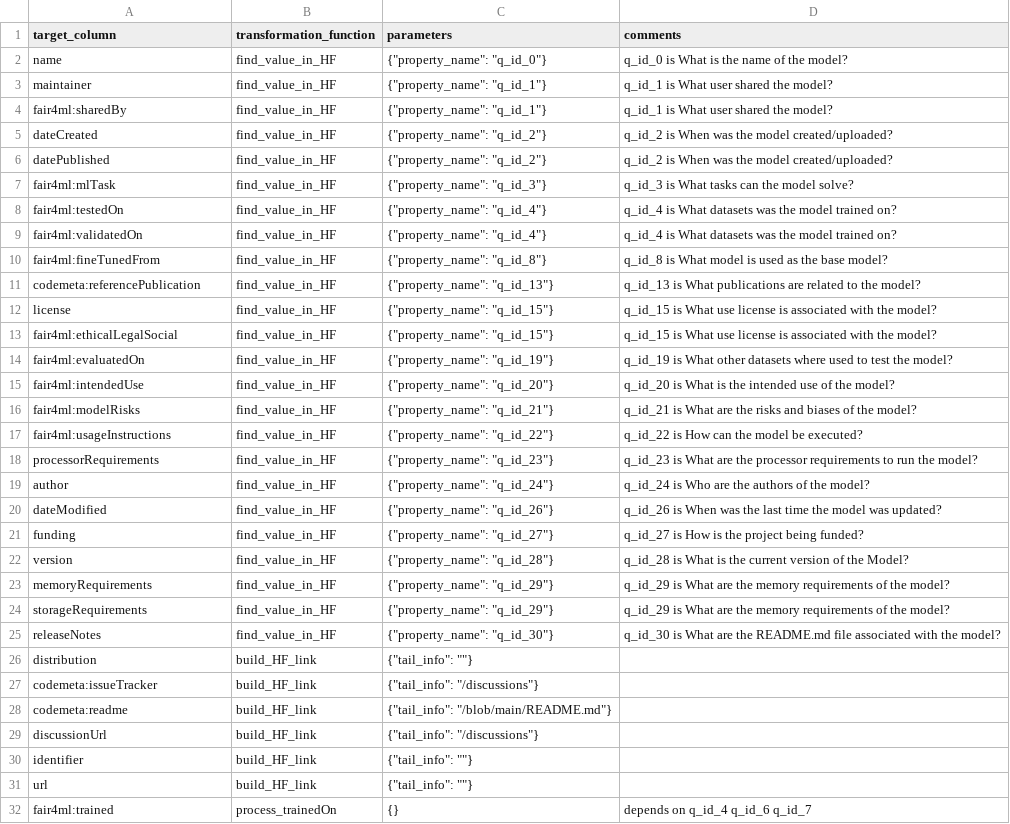
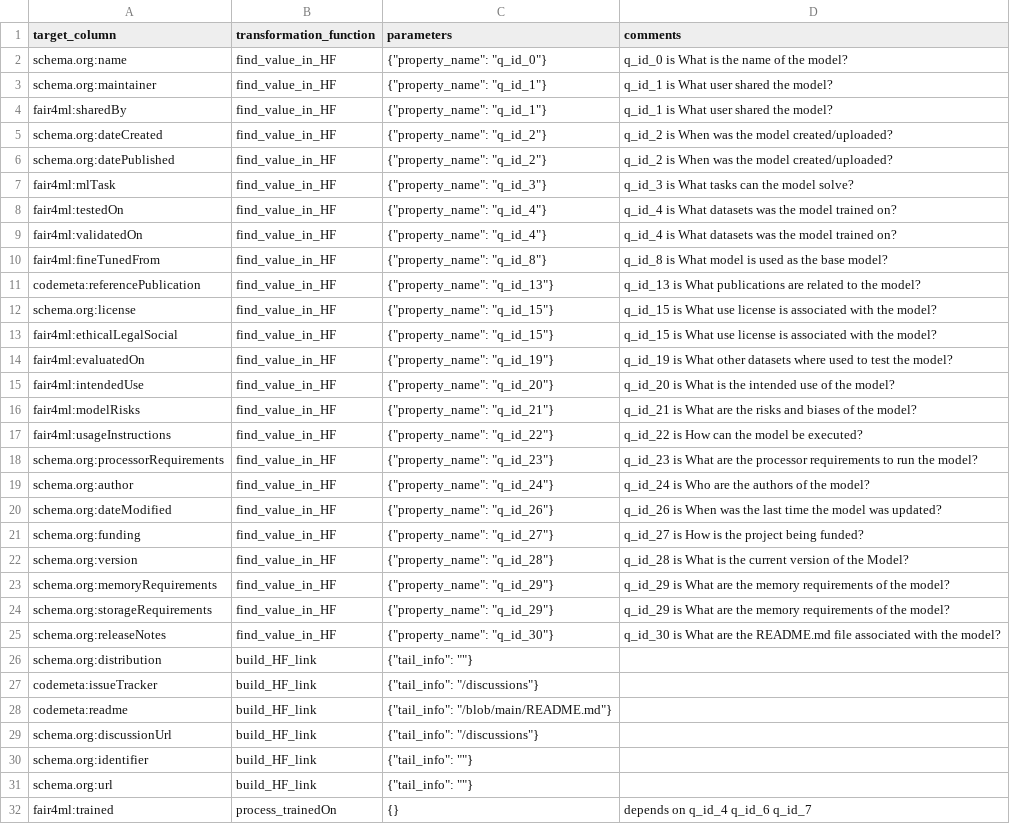
Before and after one commit to zbmed-semtec/mlentory-etl-pipeline, a CSV file: data/configuration/hf/transform/column_transformations.csv, drawn as a sheet; only a part is shown.

```diff
--- a/data/configuration/hf/transform/column_transformations.csv
+++ b/data/configuration/hf/transform/column_transformations.csv
@@ -1,7 +1,7 @@
 target_column,transformation_function,parameters,comments
-name,find_value_in_HF,{"property_name": "q_id_0"},q_id_0 is What is the name of the model?
-maintainer,find_value_in_HF,{"property_name": "q_id_1"},q_id_1 is What user shared the model?
+schema.org:name,find_value_in_HF,{"property_name": "q_id_0"},q_id_0 is What is the name of the model?
+schema.org:maintainer,find_value_in_HF,{"property_name": "q_id_1"},q_id_1 is What user shared the model?
 fair4ml:sharedBy,find_value_in_HF,{"property_name": "q_id_1"},q_id_1 is What user shared the model?
-dateCreated,find_value_in_HF,{"property_name": "q_id_2"},q_id_2 is When was the model created/uploaded?
-datePublished,find_value_in_HF,{"property_name": "q_id_2"},q_id_2 is When was the model created/uploaded?
+schema.org:dateCreated,find_value_in_HF,{"property_name": "q_id_2"},q_id_2 is When was the model created/uploaded?
+schema.org:datePublished,find_value_in_HF,{"property_name": "q_id_2"},q_id_2 is When was the model created/uploaded?
 fair4ml:mlTask,find_value_in_HF,{"property_name": "q_id_3"},q_id_3 is What tasks can the model solve?
@@ -11,3 +11,3 @@ fair4ml:fineTunedFrom,find_value_in_HF,{"property_name": "q_id_8"},q_id_8 is Wha
 codemeta:referencePublication,find_value_in_HF,{"property_name": "q_id_13"},q_id_13 is What publications are related to the model?
-license,find_value_in_HF,{"property_name": "q_id_15"},q_id_15 is What use license is associated with the model?
+schema.org:license,find_value_in_HF,{"property_name": "q_id_15"},q_id_15 is What use license is associated with the model?
 fair4ml:ethicalLegalSocial,find_value_in_HF,{"property_name": "q_id_15"},q_id_15 is What use license is associated with the model?
@@ -17,16 +17,16 @@ fair4ml:modelRisks,find_value_in_HF,{"property_name": "q_id_21"},q_id_21 is What
 fair4ml:usageInstructions,find_value_in_HF,{"property_name": "q_id_22"},q_id_22 is How can the model be executed?
-processorRequirements,find_value_in_HF,{"property_name": "q_id_23"},q_id_23 is What are the processor requirements to run the model?
-author,find_value_in_HF,{"property_name": "q_id_24"},q_id_24 is Who are the authors of the model?
-dateModified,find_value_in_HF,{"property_name": "q_id_26"},q_id_26 is When was the last time the model was updated?
-funding,find_value_in_HF,{"property_name": "q_id_27"},q_id_27 is How is the project being funded?
-version,find_value_in_HF,{"property_name": "q_id_28"},q_id_28 is What is the current version of the Model?
-memoryRequirements,find_value_in_HF,{"property_name": "q_id_29"},q_id_29 is What are the memory requirements of the model?
-storageRequirements,find_value_in_HF,{"property_name": "q_id_29"},q_id_29 is What are the memory requirements of the model?
-releaseNotes,find_value_in_HF,{"property_name": "q_id_30"},q_id_30 is What are the README.md file associated with the model?
-distribution,build_HF_link,{"tail_info": ""}
+schema.org:processorRequirements,find_value_in_HF,{"property_name": "q_id_23"},q_id_23 is What are the processor requirements to run the model?
+schema.org:author,find_value_in_HF,{"property_name": "q_id_24"},q_id_24 is Who are the authors of the model?
+schema.org:dateModified,find_value_in_HF,{"property_name": "q_id_26"},q_id_26 is When was the last time the model was updated?
+schema.org:funding,find_value_in_HF,{"property_name": "q_id_27"},q_id_27 is How is the project being funded?
+schema.org:version,find_value_in_HF,{"property_name": "q_id_28"},q_id_28 is What is the current version of the Model?
+schema.org:memoryRequirements,find_value_in_HF,{"property_name": "q_id_29"},q_id_29 is What are the memory requirements of the model?
+schema.org:storageRequirements,find_value_in_HF,{"property_name": "q_id_29"},q_id_29 is What are the memory requirements of the model?
+schema.org:releaseNotes,find_value_in_HF,{"property_name": "q_id_30"},q_id_30 is What are the README.md file associated with the model?
+schema.org:distribution,build_HF_link,{"tail_info": ""}
 codemeta:issueTracker,build_HF_link,{"tail_info": "/discussions"}
 codemeta:readme,build_HF_link,{"tail_info": "/blob/main/README.md"}
-discussionUrl,build_HF_link,{"tail_info": "/discussions"}
-identifier,build_HF_link,{"tail_info": ""}
-url,build_HF_link,{"tail_info": ""}
+schema.org:discussionUrl,build_HF_link,{"tail_info": "/discussions"}
+schema.org:identifier,build_HF_link,{"tail_info": ""}
+schema.org:url,build_HF_link,{"tail_info": ""}
 fair4ml:trained,process_trainedOn,{}, depends on q_id_4 q_id_6 q_id_7
```
Also changed, not shown: 2 other files.
